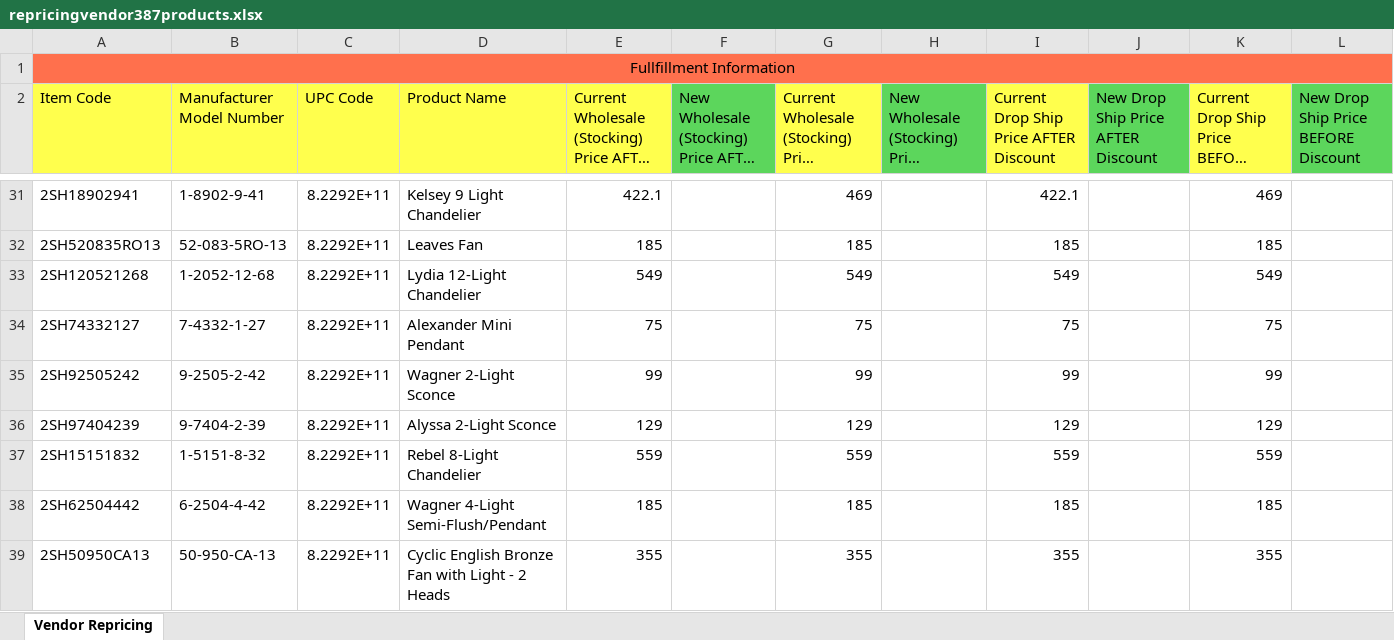
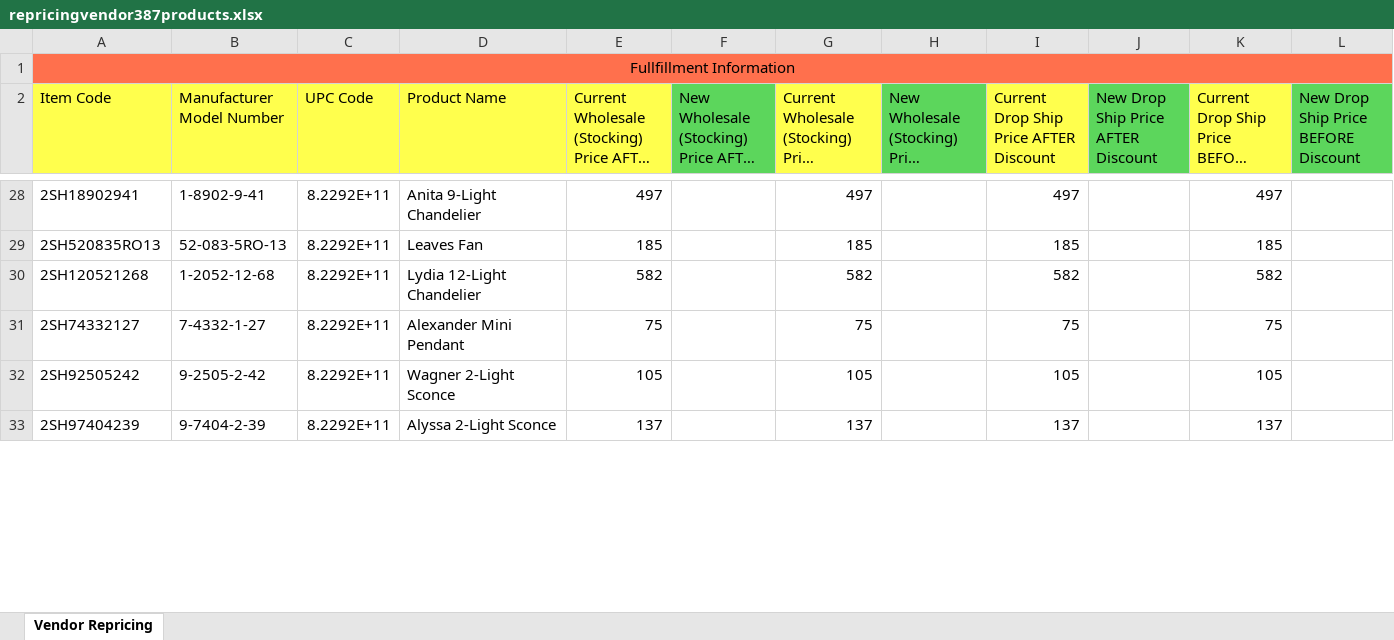
Before and after one commit to miniada17418/test1, an Excel workbook: media/repricing/repricingvendor387products.xlsx, sheet Vendor Repricing, drawn as a sheet; only a part is shown, gaps mark what is left out; long unchanged cells end in …; values as stored, in another font and other column widths than the file's, no borders; removed rows and columns are numbered as before the commit, all else as after; rows hold the shown columns only; the diff covers the shown part only; the diff names each change by its address in the sheet, - before the commit and + after, or states it on an @@ line.

```diff
--- a/media/repricing/repricingvendor387products.xlsx (sheet Vendor Repricing)
+++ b/media/repricing/repricingvendor387products.xlsx (sheet Vendor Repricing)
-D28 (Product Name): Kelsey 9 Light Chandelier
+D28 (Product Name): Anita 9-Light Chandelier
-E28: 422.1
+E28: 497
-G28: 469
+G28: 497
-I28: 422.1
+I28: 497
-K28: 469
+K28: 497
-E30: 549
+E30: 582
-G30: 549
+G30: 582
-I30: 549
+I30: 582
-K30: 549
+K30: 582
-E32: 99
+E32: 105
-G32: 99
+G32: 105
-I32: 99
+I32: 105
-K32: 99
+K32: 105
-E33: 129
+E33: 137
-G33: 129
+G33: 137
-I33: 129
+I33: 137
-K33: 129
+K33: 137
-row 37: 2SH15151832 | 1-5151-8-32 | 8.2292E+11 | Rebel 8-Light Chandelier | 559 |  | 559 |  | 559 |  | 559
-row 38: 2SH62504442 | 6-2504-4-42 | 8.2292E+11 | Wagner 4-Light Semi-Flush/Pendant | 185 |  | 185 |  | 185 |  | 185
@@ row 39 moved to row 27: 2SH50950CA13 @@
```
Also changed, not shown: 31 added rows, 35 removed rows, 8 moved rows and 33 edited cells elsewhere in this sheet, media/qbreports/uploads/xlsx_to_formated_xlsx.xlsx, media/repricing/repricingvendor186products.xlsx, 21 other files.
